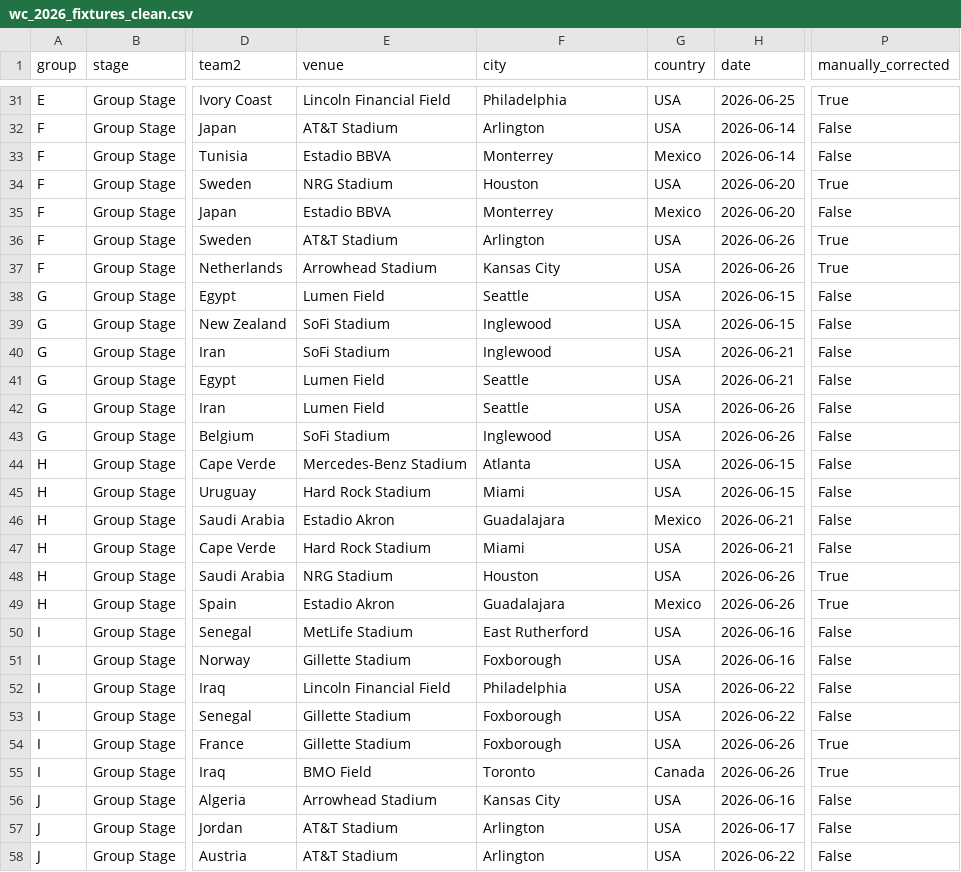
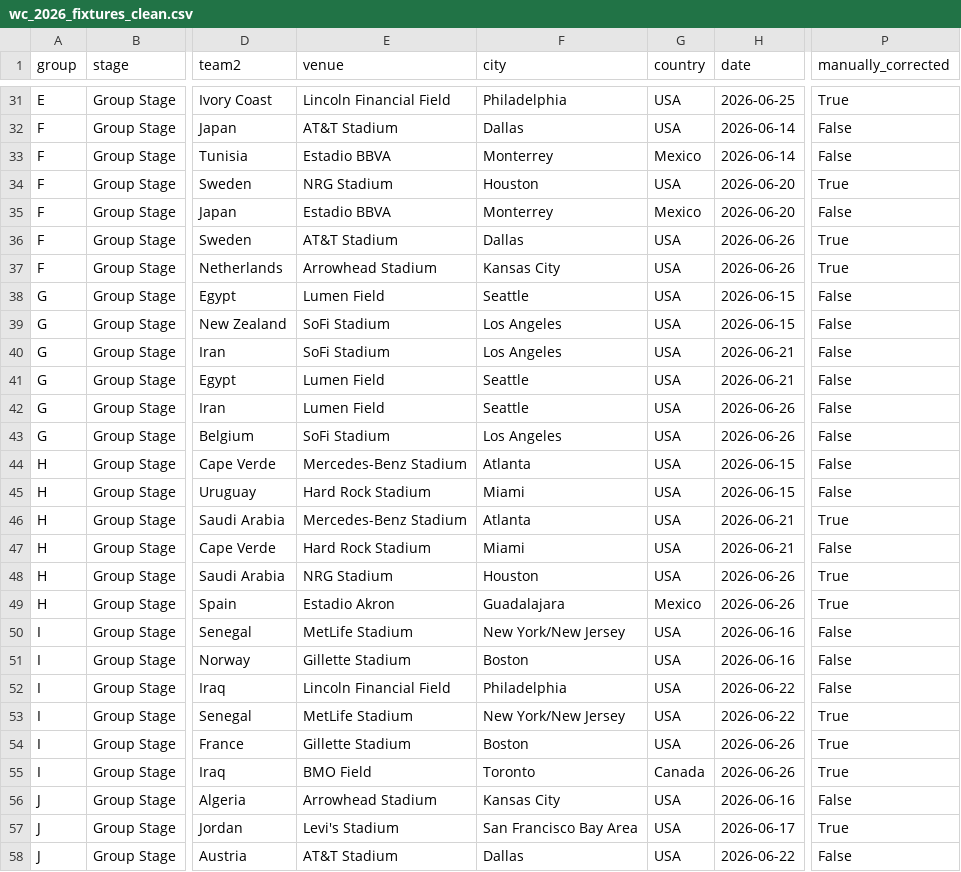
Before and after one commit to iMohamed-XD/Tamkeen, a CSV file: 5-data_project/wc_2026_fixtures_clean.csv, drawn as a sheet; only a part is shown, gaps mark what is left out; the diff covers the shown part only; the diff names each change by its address in the sheet, - before the commit and + after, or states it on an @@ line.

Commit message:
Update 2026 World Cup fixtures with venue corrections and additional match details

```diff
--- a/5-data_project/wc_2026_fixtures_clean.csv
+++ b/5-data_project/wc_2026_fixtures_clean.csv
-F32 (city): Arlington
+F32 (city): Dallas
-F36 (city): Arlington
+F36 (city): Dallas
-F39:F40 (city): Inglewood
+F39:F40 (city): Los Angeles
-F43 (city): Inglewood
+F43 (city): Los Angeles
-E46 (venue): Estadio Akron
+E46 (venue): Mercedes-Benz Stadium
-F46 (city): Guadalajara
+F46 (city): Atlanta
-G46 (country): Mexico
+G46 (country): USA
-P46 (manually_corrected): False
+P46 (manually_corrected): True
-F50 (city): East Rutherford
+F50 (city): New York/New Jersey
-F51 (city): Foxborough
+F51 (city): Boston
-E53 (venue): Gillette Stadium
+E53 (venue): MetLife Stadium
-F53 (city): Foxborough
+F53 (city): New York/New Jersey
-P53 (manually_corrected): False
+P53 (manually_corrected): True
-F54 (city): Foxborough
+F54 (city): Boston
-E57 (venue): AT&T Stadium
+E57 (venue): Levi's Stadium
-F57 (city): Arlington
+F57 (city): San Francisco Bay Area
-P57 (manually_corrected): False
+P57 (manually_corrected): True
-F58 (city): Arlington
+F58 (city): Dallas
```
Also changed, not shown: 48 edited cells elsewhere in this file, 2 other files.
